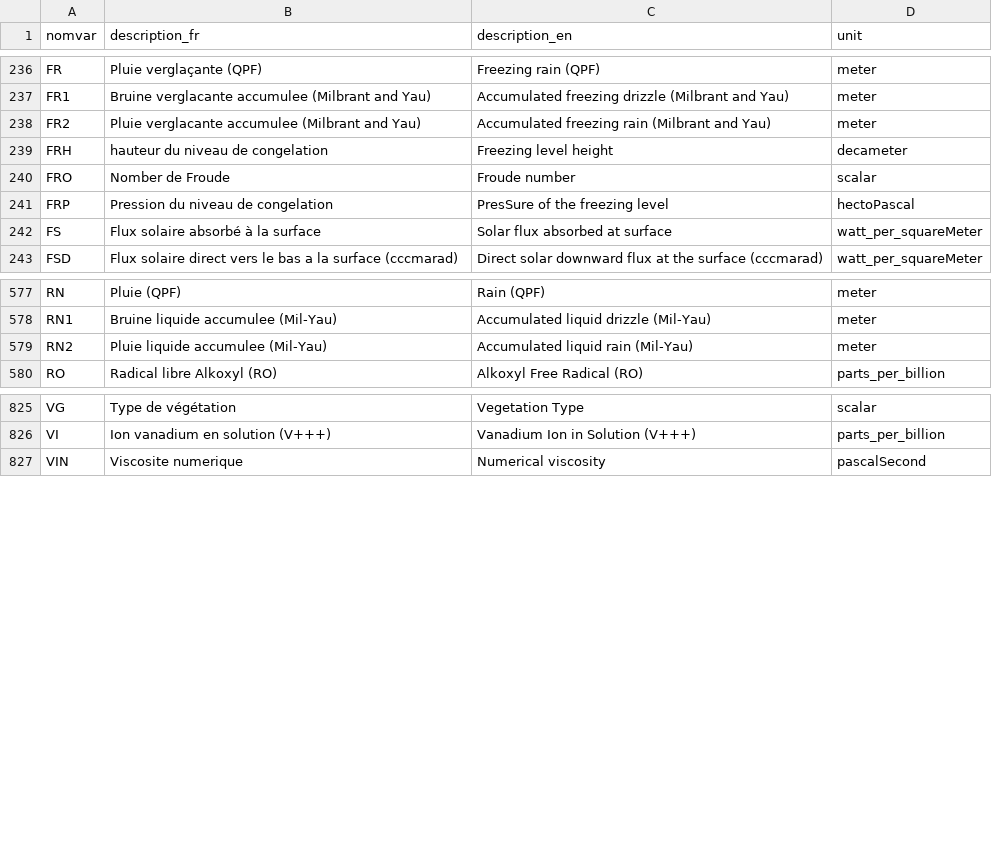
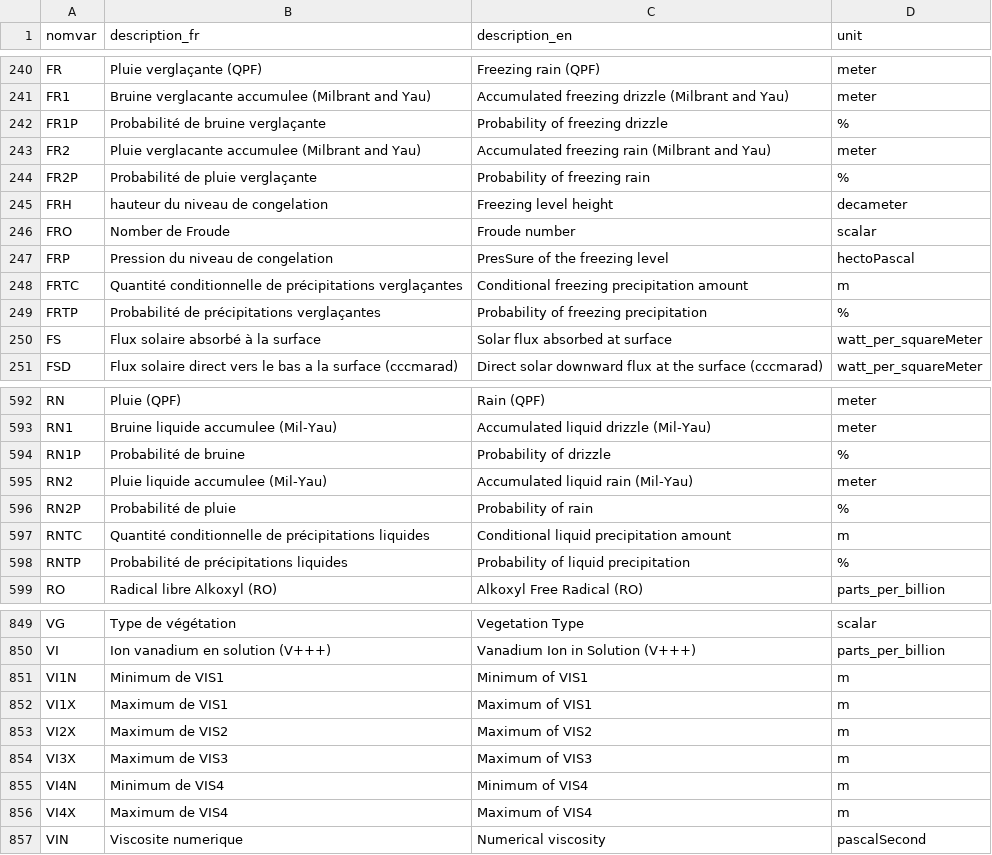
Before and after one commit to sebastiendfortier/fstpy, a CSV file: fstpy/csv/stdvar.csv, drawn as a sheet; only a part is shown, gaps mark what is left out; the diff covers the shown part only; the diff names each change by its address in the sheet, - before the commit and + after, or states it on an @@ line.

```diff
--- a/fstpy/csv/stdvar.csv
+++ b/fstpy/csv/stdvar.csv
+row 242: FR1P | Probabilité de bruine verglaçante | Probability of freezing drizzle | %
+row 244: FR2P | Probabilité de pluie verglaçante | Probability of freezing rain | %
+row 248: FRTC | Quantité conditionnelle de précipitations verglaçantes | Conditional freezing precipitation amount | m
+row 249: FRTP | Probabilité de précipitations verglaçantes | Probability of freezing precipitation | %
+row 594: RN1P | Probabilité de bruine | Probability of drizzle | %
+row 596: RN2P | Probabilité de pluie | Probability of rain | %
+row 597: RNTC | Quantité conditionnelle de précipitations liquides | Conditional liquid precipitation amount | m
+row 598: RNTP | Probabilité de précipitations liquides | Probability of liquid precipitation | %
+row 851: VI1N | Minimum de VIS1 | Minimum of VIS1 | m
+row 852: VI1X | Maximum de VIS1 | Maximum of VIS1 | m
+row 853: VI2X | Maximum de VIS2 | Maximum of VIS2 | m
+row 854: VI3X | Maximum de VIS3 | Maximum of VIS3 | m
+row 855: VI4N | Minimum de VIS4 | Minimum of VIS4 | m
+row 856: VI4X | Maximum de VIS4 | Maximum of VIS4 | m
```
Also changed, not shown: 18 added rows elsewhere in this file, fstpy/csv/unitcorrespondance.csv, fstpy/csv/units.csv, 14 other files.
